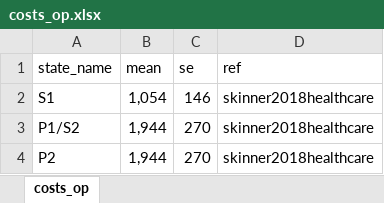
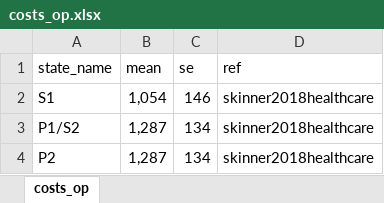
Before and after one commit to InnovationValueInitiative/IVI-NSCLC, an Excel workbook: data-raw/costs_op.xlsx, sheet costs_op, drawn as a sheet; values as stored, in another font and other column widths than the file's, no borders; the diff names each change by its address in the sheet, - before the commit and + after, or states it on an @@ line.

Commit message:
updated cost data

```diff
--- a/data-raw/costs_op.xlsx (sheet costs_op)
+++ b/data-raw/costs_op.xlsx (sheet costs_op)
-B3:B4 (mean): 1,944
+B3:B4 (mean): 1,287
-C3:C4 (se): 270
+C3:C4 (se): 134
```
Also changed, not shown: data-raw/costs_inpt.xlsx, 2 other files.
